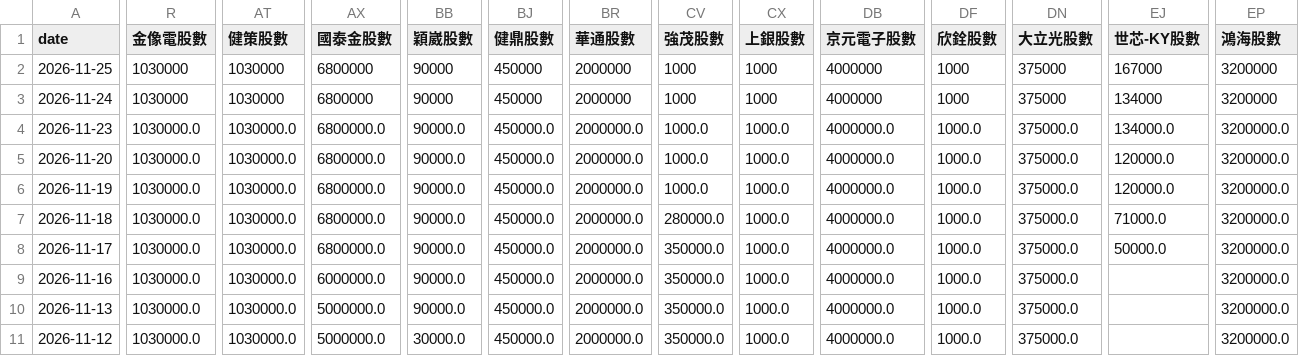
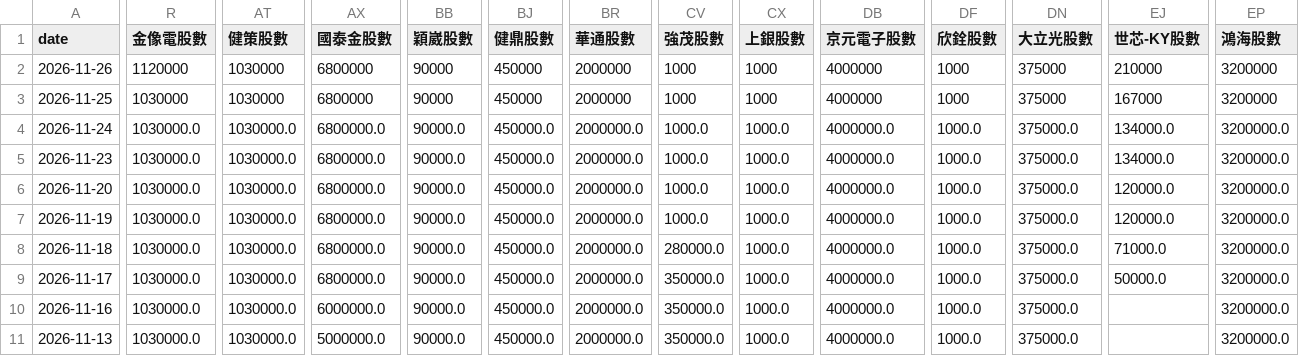
Before and after one commit to charle0111/My-Web, a CSV file: ETF_00403A 持股分析.csv, drawn as a sheet; only a part is shown, gaps mark what is left out; the shorter side is filled out with more unchanged rows; addresses are those after the commit; rows hold the shown columns only; the diff covers the shown part only; the diff names each change by its address in the sheet, - before the commit and + after, or states it on an @@ line.

```diff
--- a/ETF_00403A 持股分析.csv
+++ b/ETF_00403A 持股分析.csv
+row 2: 2026-11-26 | 1120000 | 1030000 | 6800000 | 90000 | 450000 | 2000000 | 1000 | 1000 | 4000000 | 1000 | 375000 | 210000 | 3200000
-R4 (金像電股數): 1030000
+R4 (金像電股數): 1030000.0
-AT4 (健策股數): 1030000
+AT4 (健策股數): 1030000.0
-AX4 (國泰金股數): 6800000
+AX4 (國泰金股數): 6800000.0
-BB4 (穎崴股數): 90000
+BB4 (穎崴股數): 90000.0
-BJ4 (健鼎股數): 450000
+BJ4 (健鼎股數): 450000.0
-BR4 (華通股數): 2000000
+BR4 (華通股數): 2000000.0
-CV4 (強茂股數): 1000
+CV4 (強茂股數): 1000.0
-CX4 (上銀股數): 1000
+CX4 (上銀股數): 1000.0
-DB4 (京元電子股數): 4000000
+DB4 (京元電子股數): 4000000.0
-DF4 (欣銓股數): 1000
+DF4 (欣銓股數): 1000.0
-DN4 (大立光股數): 375000
+DN4 (大立光股數): 375000.0
-EJ4 (世芯-KY股數): 134000
+EJ4 (世芯-KY股數): 134000.0
-EP4 (鴻海股數): 3200000
+EP4 (鴻海股數): 3200000.0
```
Also changed, not shown: 13 edited cells elsewhere in this file, ETF_00403A 持股分析變化.csv, ETF_00981A 持股分析.csv, 3 other files.
